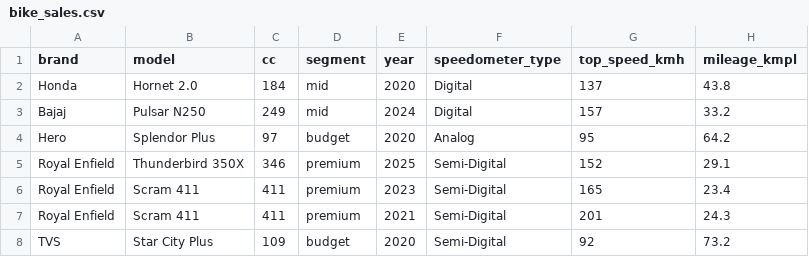
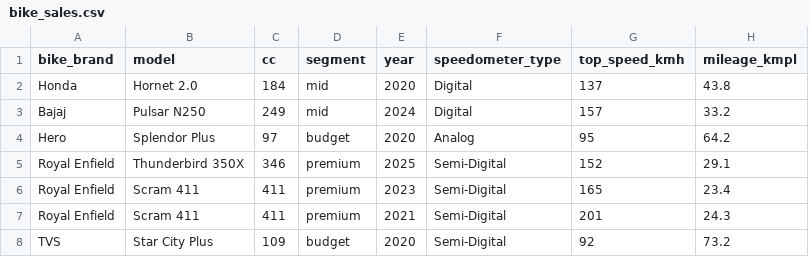
Before and after one commit to Owaisahmad7/sales_analysis, a CSV file: bike_sales.csv, drawn as a sheet; only a part is shown; the diff names each change by its address in the sheet, - before the commit and + after, or states it on an @@ line.

Commit message:
this is my 2nd change

```diff
--- a/bike_sales.csv
+++ b/bike_sales.csv
-A1: brand
+A1: bike_brand
```
